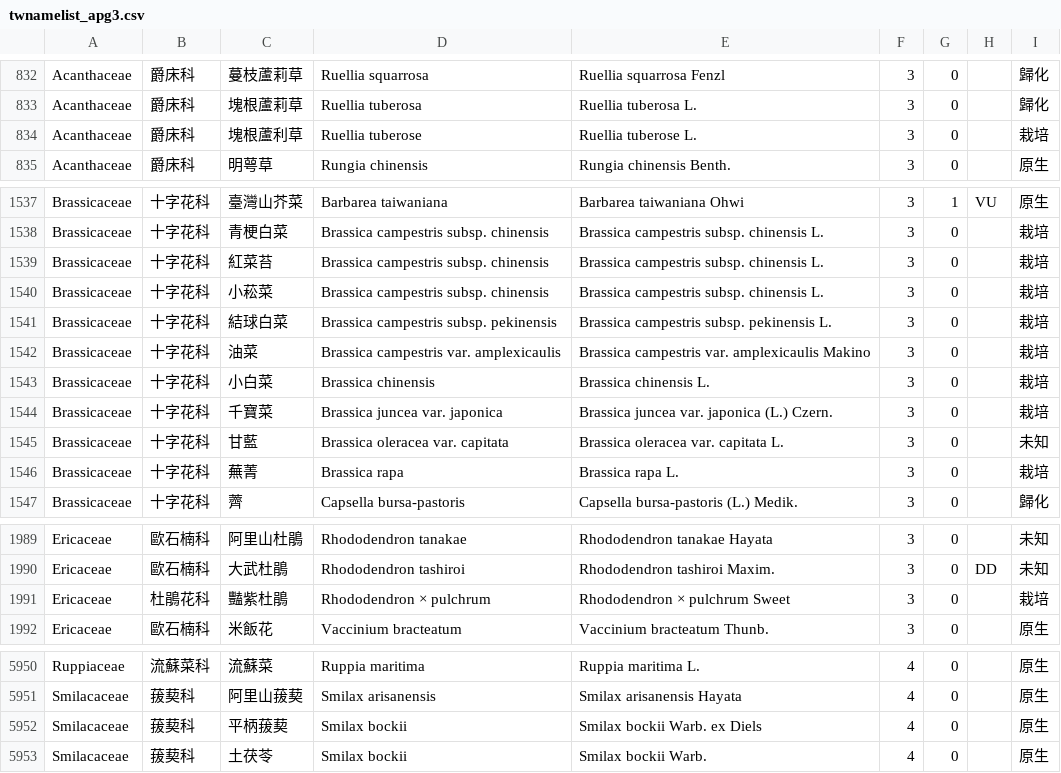
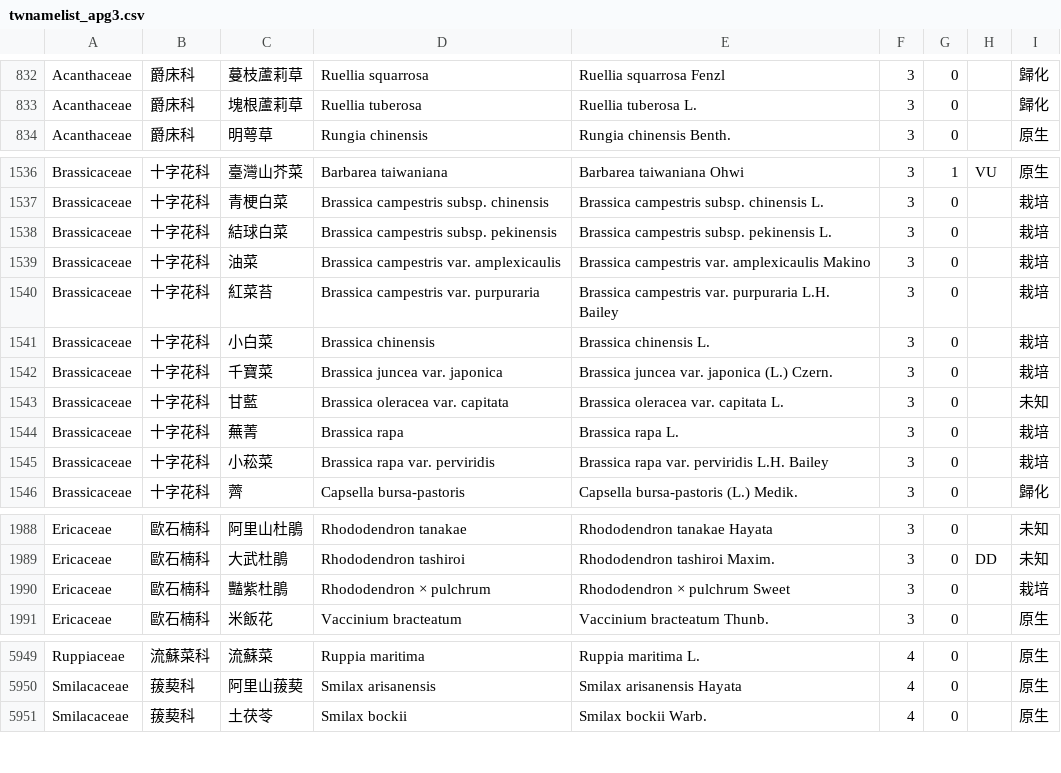
Before and after one commit to TaiBON/checklister, a CSV file: data/twnamelist_apg3.csv, drawn as a sheet; only a part is shown, gaps mark what is left out.

Commit message:
update twnamelist_apg: 移除重複的物種, i.e. 白菜類(Brassica), 平柄菝葜(->處理成土茯苓)、把科中名不一致的修正

```diff
--- a/data/twnamelist_apg3.csv
+++ b/data/twnamelist_apg3.csv
@@ -833,3 +833,2 @@ Acanthaceae|爵床科|蔓枝蘆莉草|Ruellia squarrosa|Ruellia squarrosa Fenzl|
 Acanthaceae|爵床科|塊根蘆莉草|Ruellia tuberosa|Ruellia tuberosa L.|3|0||歸化
-Acanthaceae|爵床科|塊根蘆利草|Ruellia tuberose|Ruellia tuberose L.|3|0||栽培
 Acanthaceae|爵床科|明萼草|Rungia chinensis|Rungia chinensis Benth.|3|0||原生
@@ -1538,6 +1537,5 @@ Brassicaceae|十字花科|臺灣山芥菜|Barbarea taiwaniana|Barbarea taiwanian
 Brassicaceae|十字花科|青梗白菜|Brassica campestris subsp. chinensis|Brassica campestris subsp. chinensis L.|3|0||栽培
-Brassicaceae|十字花科|紅菜苔|Brassica campestris subsp. chinensis|Brassica campestris subsp. chinensis L.|3|0||栽培
-Brassicaceae|十字花科|小菘菜|Brassica campestris subsp. chinensis|Brassica campestris subsp. chinensis L.|3|0||栽培
 Brassicaceae|十字花科|結球白菜|Brassica campestris subsp. pekinensis|Brassica campestris subsp. pekinensis L.|3|0||栽培
 Brassicaceae|十字花科|油菜|Brassica campestris var. amplexicaulis|Brassica campestris var. amplexicaulis Makino|3|0||栽培
+Brassicaceae|十字花科|紅菜苔|Brassica campestris var. purpuraria|Brassica campestris var. purpuraria L.H. Bailey|3|0||栽培
 Brassicaceae|十字花科|小白菜|Brassica chinensis|Brassica chinensis L.|3|0||栽培
@@ -1546,2 +1544,3 @@ Brassicaceae|十字花科|甘藍|Brassica oleracea var. capitata|Brassica olerac
 Brassicaceae|十字花科|蕪菁|Brassica rapa|Brassica rapa L.|3|0||栽培
+Brassicaceae|十字花科|小菘菜|Brassica rapa var. perviridis|Brassica rapa var. perviridis L.H. Bailey|3|0||栽培
 Brassicaceae|十字花科|薺|Capsella bursa-pastoris|Capsella bursa-pastoris (L.) Medik.|3|0||歸化
@@ -1990,3 +1989,3 @@ Ericaceae|歐石楠科|阿里山杜鵑|Rhododendron tanakae|Rhododendron tanakae
 Ericaceae|歐石楠科|大武杜鵑|Rhododendron tashiroi|Rhododendron tashiroi Maxim.|3|0|DD|未知
-Ericaceae|杜鵑花科|豔紫杜鵑|Rhododendron × pulchrum|Rhododendron × pulchrum Sweet|3|0||栽培
+Ericaceae|歐石楠科|豔紫杜鵑|Rhododendron × pulchrum|Rhododendron × pulchrum Sweet|3|0||栽培
 Ericaceae|歐石楠科|米飯花|Vaccinium bracteatum|Vaccinium bracteatum Thunb.|3|0||原生
@@ -5951,3 +5950,2 @@ Ruppiaceae|流蘇菜科|流蘇菜|Ruppia maritima|Ruppia maritima L.|4|0||原生
 Smilacaceae|菝葜科|阿里山菝葜|Smilax arisanensis|Smilax arisanensis Hayata|4|0||原生
-Smilacaceae|菝葜科|平柄菝葜|Smilax bockii|Smilax bockii Warb. ex Diels|4|0||原生
 Smilacaceae|菝葜科|土茯苓|Smilax bockii|Smilax bockii Warb.|4|0||原生
```
Also changed, not shown: data/twnamelist.csv, 3 other files.
